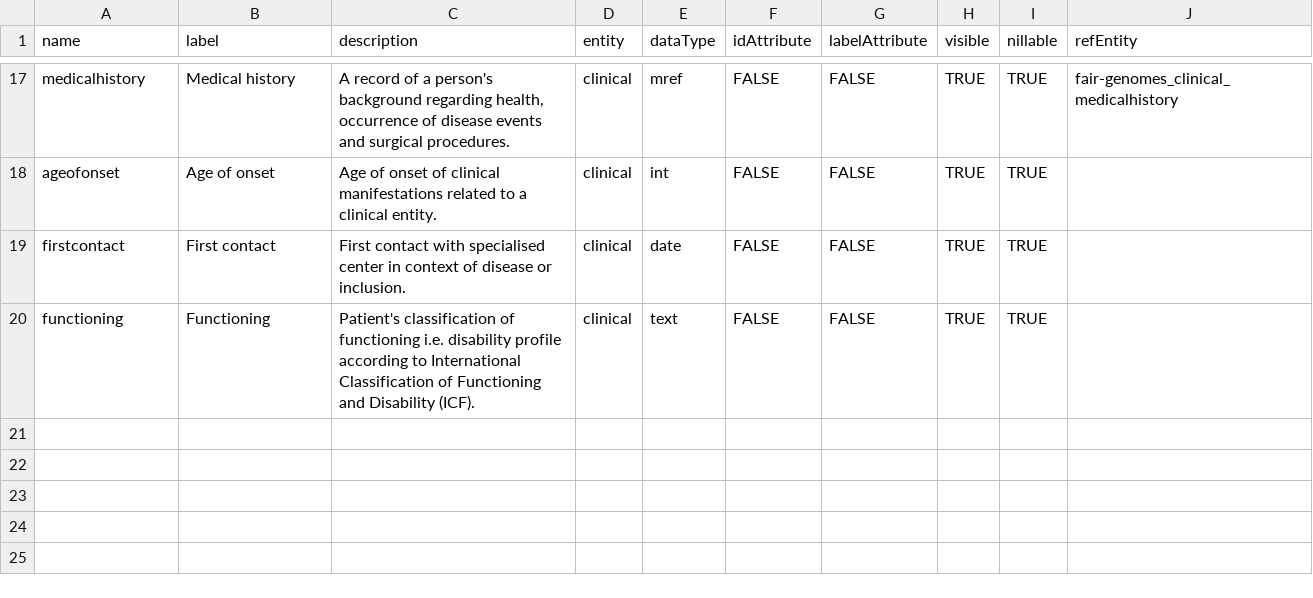
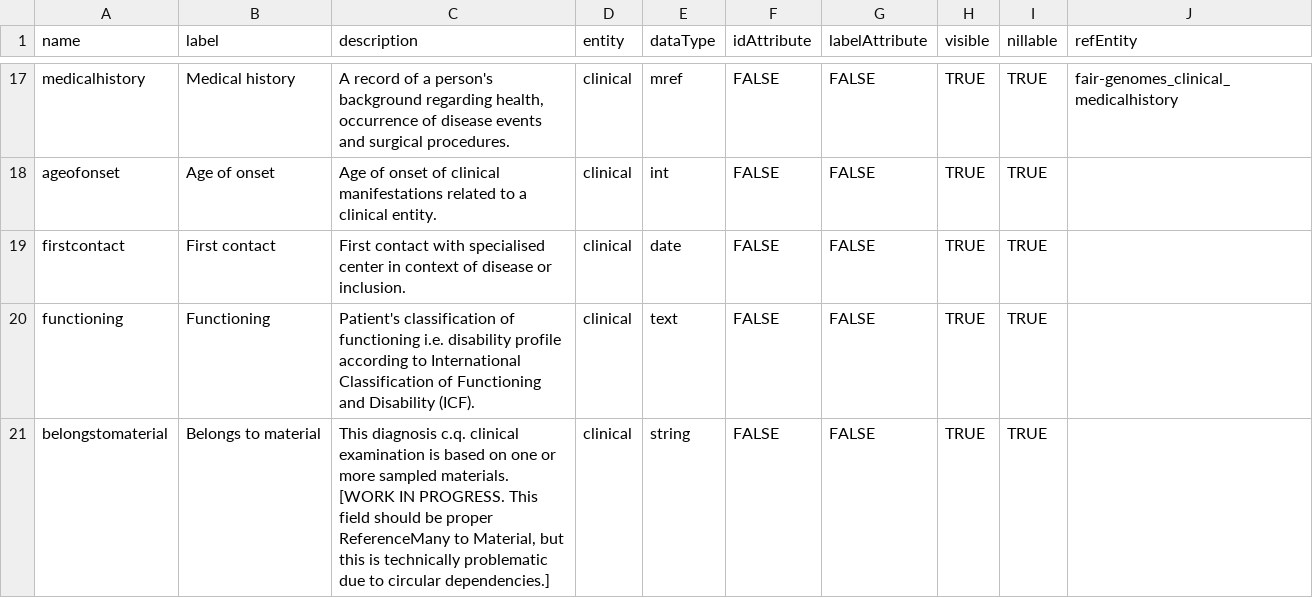
Before and after one commit to fairgenomes/fairgenomes-semantic-model, a TSV file: transformation-output/molgenis-emx/clinical_attributes.tsv, drawn as a sheet; only a part is shown, gaps mark what is left out.

```diff
--- a/transformation-output/molgenis-emx/clinical_attributes.tsv
+++ b/transformation-output/molgenis-emx/clinical_attributes.tsv
@@ -20 +20,2 @@ firstcontact	First contact	First contact with specialised center in context of d
 functioning	Functioning	Patient's classification of functioning i.e. disability profile according to International Classification of Functioning and Disability (ICF).	clinical	text	FALSE	FALSE	TRUE	TRUE	
+belongstomaterial	Belongs to material	This diagnosis c.q. clinical examination is based on one or more sampled materials. [WORK IN PROGRESS. This field should be proper ReferenceMany to Material, but this is technically problematic due to circular dependencies.]	clinical	string	FALSE	FALSE	TRUE	TRUE	
```
Also changed, not shown: transformation-output/molgenis-emx/analysis_attributes.tsv, transformation-output/molgenis-emx/individualconsent_attributes.tsv, 20 other files.
